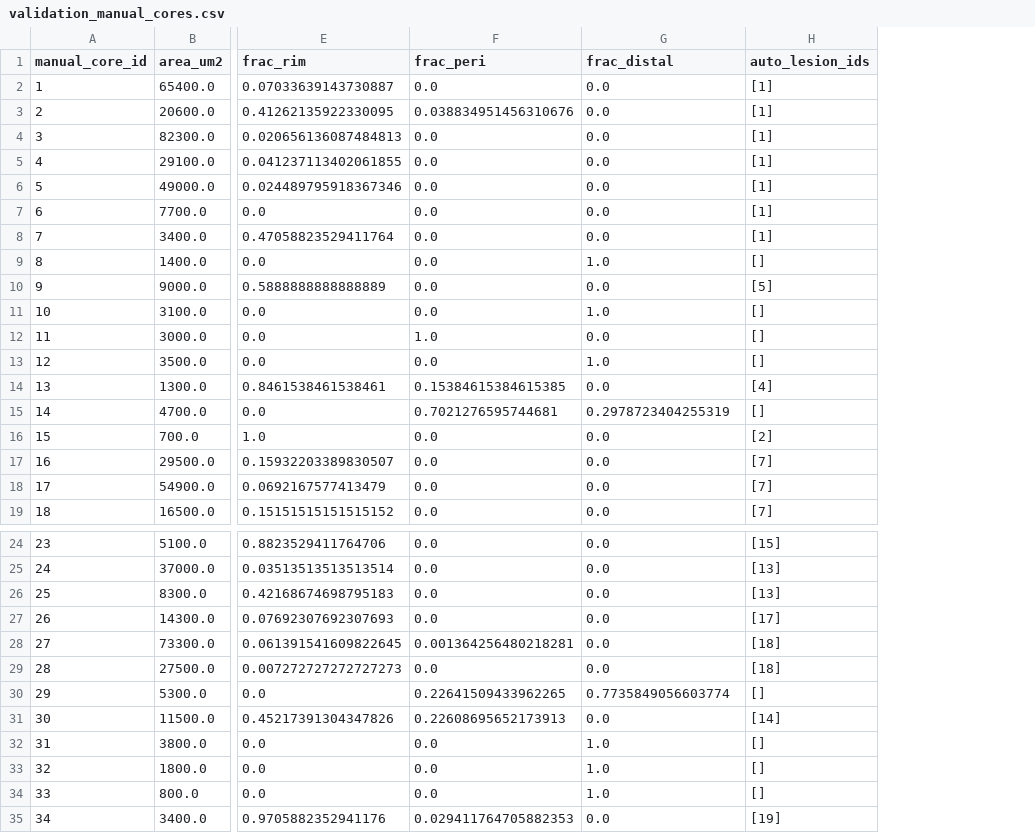
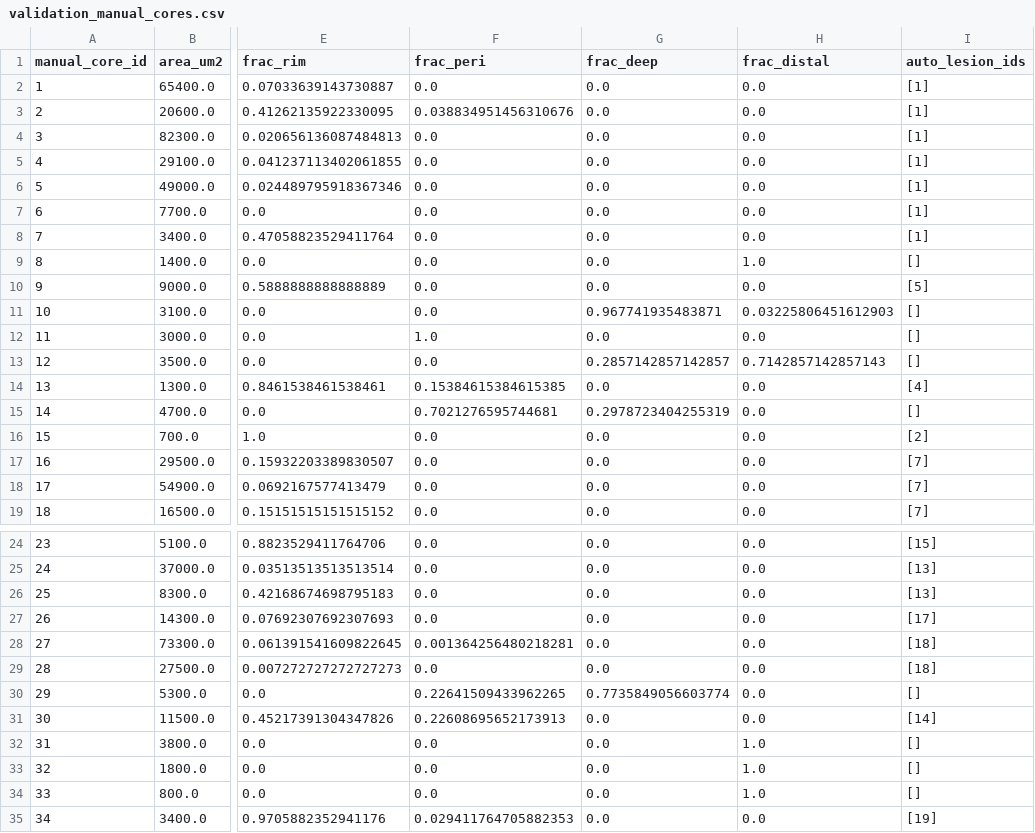
Before and after one commit to christoffermattssonlangseth/lesionSegmenter, a CSV file: results/CML_1/scene0/validation_manual_cores.csv, drawn as a sheet; only a part is shown, gaps mark what is left out; addresses are those after the commit; the diff names each change by its address in the sheet, - before the commit and + after, or states it on an @@ line.

```diff
--- a/results/CML_1/scene0/validation_manual_cores.csv
+++ b/results/CML_1/scene0/validation_manual_cores.csv
+column G (frac_deep), rows 2-19: 0.0 | 0.0 | 0.0 | 0.0 | 0.0 | 0.0 | 0.0 | 0.0 | 0.0 | 0.967741935483871 | 0.0 | 0.2857142857142857 | 0.0 | 0.2978723404255319 | 0.0 | 0.0 | 0.0 | 0.0; rows 24-35: 0.0 | 0.0 | 0.0 | 0.0 | 0.0 | 0.0 | 0.7735849056603774 | 0.0 | 0.0 | 0.0 | 0.0 | 0.0
-H11 (frac_distal): 1.0
+H11 (frac_distal): 0.03225806451612903
-H13 (frac_distal): 1.0
+H13 (frac_distal): 0.7142857142857143
-H15 (frac_distal): 0.2978723404255319
+H15 (frac_distal): 0.0
-H30 (frac_distal): 0.7735849056603774
+H30 (frac_distal): 0.0
```
Also changed, not shown: results/CML_1/scene0/per_lesion_zone_counts.csv, results/CML_2_rescan/scene0/per_lesion_zone_counts.csv, 55 other files.
